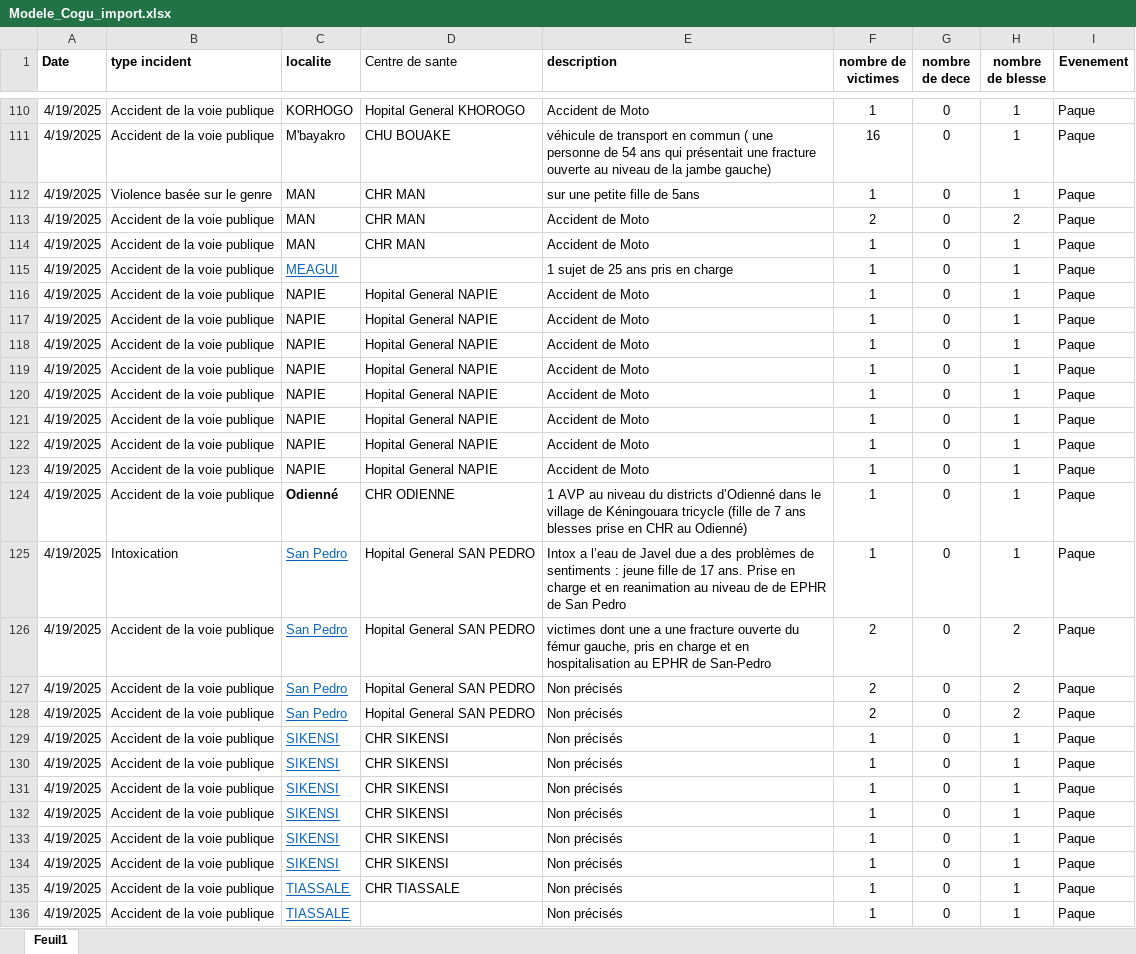
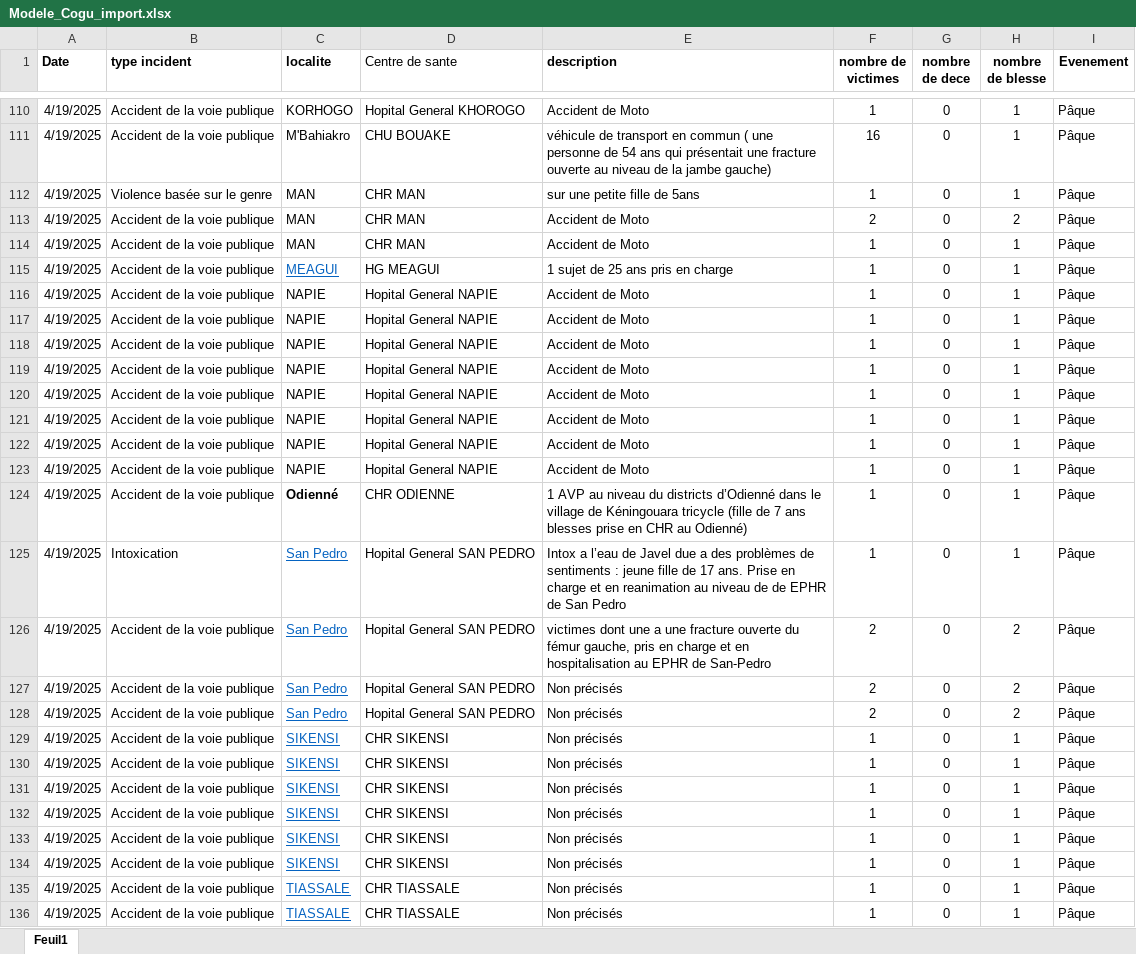
Before and after one commit to sergehoo/cogu, an Excel workbook: static/Modele_Cogu_import.xlsx, sheet Feuil1, drawn as a sheet; only a part is shown, gaps mark what is left out; values as stored, in another font and other column widths than the file's, no borders; the diff covers the shown part only; the diff names each change by its address in the sheet, - before the commit and + after, or states it on an @@ line.

```diff
--- a/static/Modele_Cogu_import.xlsx (sheet Feuil1)
+++ b/static/Modele_Cogu_import.xlsx (sheet Feuil1)
-I110:I136 (Evenement): Paque
+I110:I136 (Evenement): Pâque
-C111 (localite): M'bayakro
+C111 (localite): M'Bahiakro
-D115 (Centre de sante): (empty)
+D115 (Centre de sante): HG MEAGUI
-D136 (Centre de sante): (empty)
+D136 (Centre de sante): CHR TIASSALE
```
Also changed, not shown: 151 edited cells elsewhere in this sheet.
